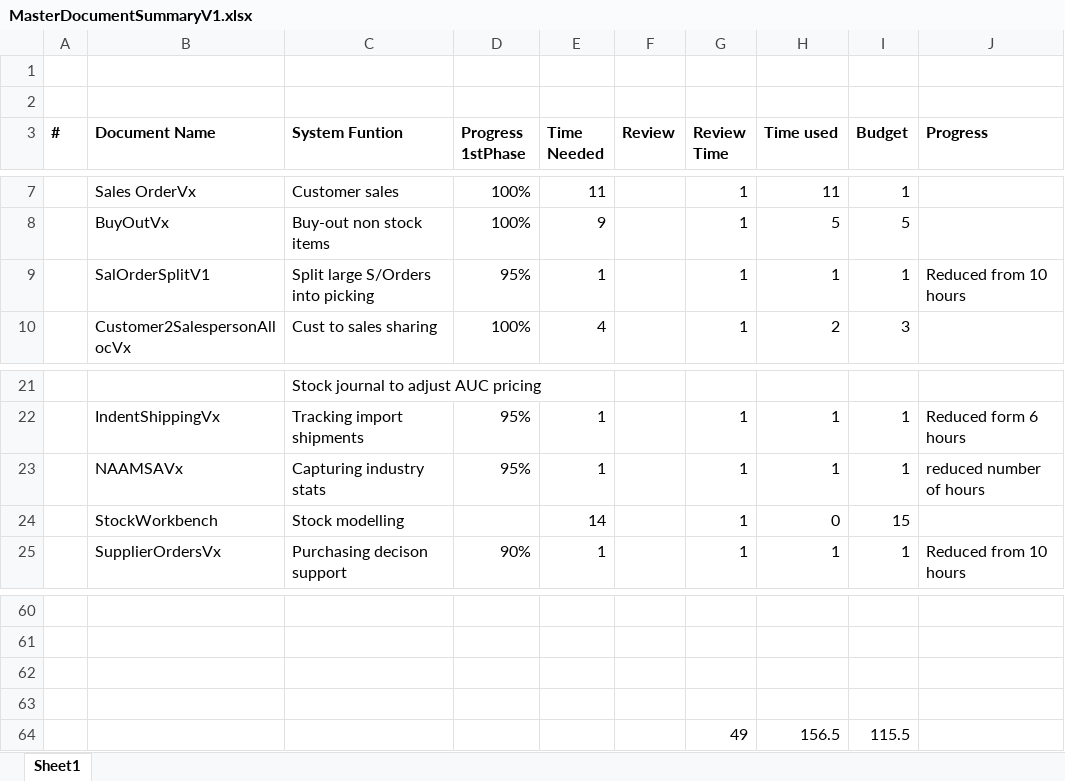
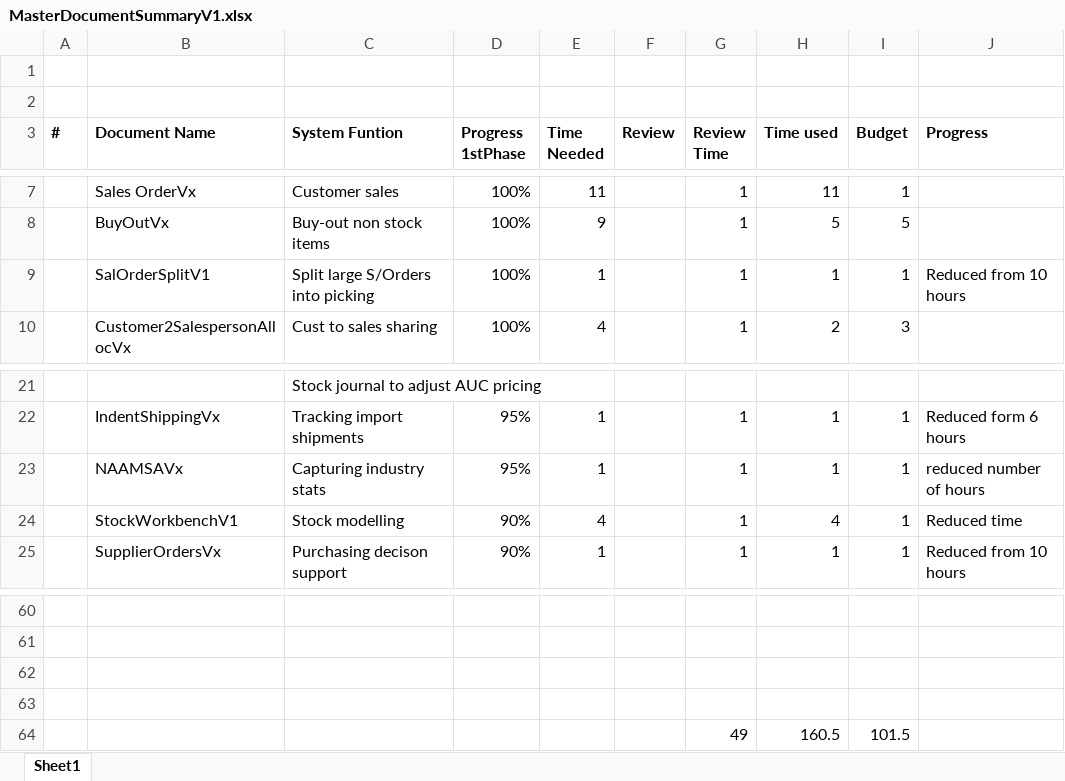
Before and after one commit to JacovdW/ep, an Excel workbook: Documentation/MasterDocumentSummaryV1.xlsx, sheet Sheet1, drawn as a sheet; only a part is shown, gaps mark what is left out; values as stored, in another font and other column widths than the file's, no borders; removed rows and columns are numbered as before the commit, all else as after; the diff names each change by its address in the sheet, - before the commit and + after, or states it on an @@ line.

Commit message:
Additional - workbench

```diff
--- a/Documentation/MasterDocumentSummaryV1.xlsx (sheet Sheet1)
+++ b/Documentation/MasterDocumentSummaryV1.xlsx (sheet Sheet1)
-D9 (Progress 1stPhase): 95%
+D9 (Progress 1stPhase): 100%
-row 24:  | StockWorkbench | Stock modelling |  | 14 |  | 1 | 0 | 15
+row 24:  | StockWorkbenchV1 | Stock modelling | 90% | 4 |  | 1 | 4 | 1 | Reduced time
-row 64:  |  |  |  |  |  | 49 | 156.5 | 115.5
+row 64:  |  |  |  |  |  | 49 | 160.5 | 101.5
```
Also changed, not shown: 1 other file.
